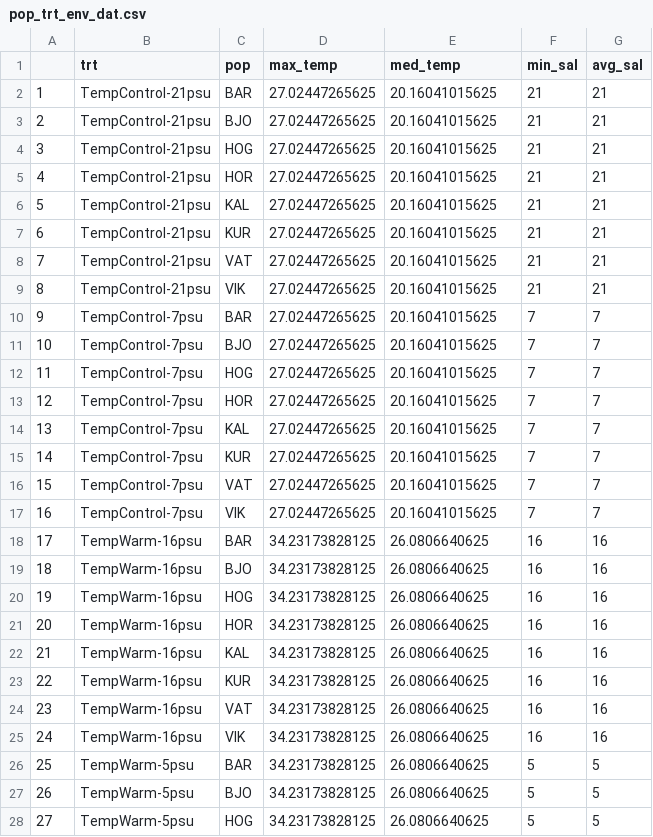
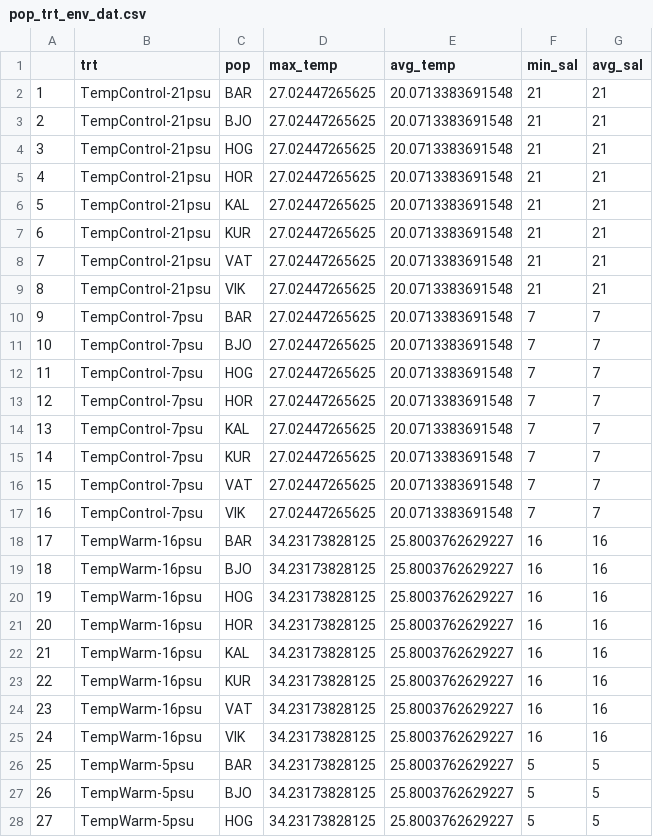
Before and after one commit to DrK-Lo/BalticEelgrass, a CSV file: data/EnvDat/pop_trt_env_dat.csv, drawn as a sheet; only a part is shown; the diff covers the shown part only.

```diff
--- a/data/EnvDat/pop_trt_env_dat.csv
+++ b/data/EnvDat/pop_trt_env_dat.csv
@@ -1,28 +1,28 @@
-"","trt","pop","max_temp","med_temp","min_sal","avg_sal"
-"1","TempControl-21psu","BAR",27.02447265625,20.16041015625,21,21
-"2","TempControl-21psu","BJO",27.02447265625,20.16041015625,21,21
-"3","TempControl-21psu","HOG",27.02447265625,20.16041015625,21,21
-"4","TempControl-21psu","HOR",27.02447265625,20.16041015625,21,21
-"5","TempControl-21psu","KAL",27.02447265625,20.16041015625,21,21
-"6","TempControl-21psu","KUR",27.02447265625,20.16041015625,21,21
-"7","TempControl-21psu","VAT",27.02447265625,20.16041015625,21,21
-"8","TempControl-21psu","VIK",27.02447265625,20.16041015625,21,21
-"9","TempControl-7psu","BAR",27.02447265625,20.16041015625,7,7
-"10","TempControl-7psu","BJO",27.02447265625,20.16041015625,7,7
-"11","TempControl-7psu","HOG",27.02447265625,20.16041015625,7,7
-"12","TempControl-7psu","HOR",27.02447265625,20.16041015625,7,7
-"13","TempControl-7psu","KAL",27.02447265625,20.16041015625,7,7
-"14","TempControl-7psu","KUR",27.02447265625,20.16041015625,7,7
-"15","TempControl-7psu","VAT",27.02447265625,20.16041015625,7,7
-"16","TempControl-7psu","VIK",27.02447265625,20.16041015625,7,7
-"17","TempWarm-16psu","BAR",34.23173828125,26.0806640625,16,16
-"18","TempWarm-16psu","BJO",34.23173828125,26.0806640625,16,16
-"19","TempWarm-16psu","HOG",34.23173828125,26.0806640625,16,16
-"20","TempWarm-16psu","HOR",34.23173828125,26.0806640625,16,16
-"21","TempWarm-16psu","KAL",34.23173828125,26.0806640625,16,16
-"22","TempWarm-16psu","KUR",34.23173828125,26.0806640625,16,16
-"23","TempWarm-16psu","VAT",34.23173828125,26.0806640625,16,16
-"24","TempWarm-16psu","VIK",34.23173828125,26.0806640625,16,16
-"25","TempWarm-5psu","BAR",34.23173828125,26.0806640625,5,5
-"26","TempWarm-5psu","BJO",34.23173828125,26.0806640625,5,5
-"27","TempWarm-5psu","HOG",34.23173828125,26.0806640625,5,5
+"","trt","pop","max_temp","avg_temp","min_sal","avg_sal"
+"1","TempControl-21psu","BAR",27.02447265625,20.0713383691548,21,21
+"2","TempControl-21psu","BJO",27.02447265625,20.0713383691548,21,21
+"3","TempControl-21psu","HOG",27.02447265625,20.0713383691548,21,21
+"4","TempControl-21psu","HOR",27.02447265625,20.0713383691548,21,21
+"5","TempControl-21psu","KAL",27.02447265625,20.0713383691548,21,21
+"6","TempControl-21psu","KUR",27.02447265625,20.0713383691548,21,21
+"7","TempControl-21psu","VAT",27.02447265625,20.0713383691548,21,21
+"8","TempControl-21psu","VIK",27.02447265625,20.0713383691548,21,21
+"9","TempControl-7psu","BAR",27.02447265625,20.0713383691548,7,7
+"10","TempControl-7psu","BJO",27.02447265625,20.0713383691548,7,7
+"11","TempControl-7psu","HOG",27.02447265625,20.0713383691548,7,7
+"12","TempControl-7psu","HOR",27.02447265625,20.0713383691548,7,7
+"13","TempControl-7psu","KAL",27.02447265625,20.0713383691548,7,7
+"14","TempControl-7psu","KUR",27.02447265625,20.0713383691548,7,7
+"15","TempControl-7psu","VAT",27.02447265625,20.0713383691548,7,7
+"16","TempControl-7psu","VIK",27.02447265625,20.0713383691548,7,7
+"17","TempWarm-16psu","BAR",34.23173828125,25.8003762629227,16,16
+"18","TempWarm-16psu","BJO",34.23173828125,25.8003762629227,16,16
+"19","TempWarm-16psu","HOG",34.23173828125,25.8003762629227,16,16
+"20","TempWarm-16psu","HOR",34.23173828125,25.8003762629227,16,16
+"21","TempWarm-16psu","KAL",34.23173828125,25.8003762629227,16,16
+"22","TempWarm-16psu","KUR",34.23173828125,25.8003762629227,16,16
+"23","TempWarm-16psu","VAT",34.23173828125,25.8003762629227,16,16
+"24","TempWarm-16psu","VIK",34.23173828125,25.8003762629227,16,16
+"25","TempWarm-5psu","BAR",34.23173828125,25.8003762629227,5,5
+"26","TempWarm-5psu","BJO",34.23173828125,25.8003762629227,5,5
+"27","TempWarm-5psu","HOG",34.23173828125,25.8003762629227,5,5
```
Also changed, not shown: 5 edited cells elsewhere in this file, data/EnvDat/indiv_trt_env_dat.csv, 3 other files.
